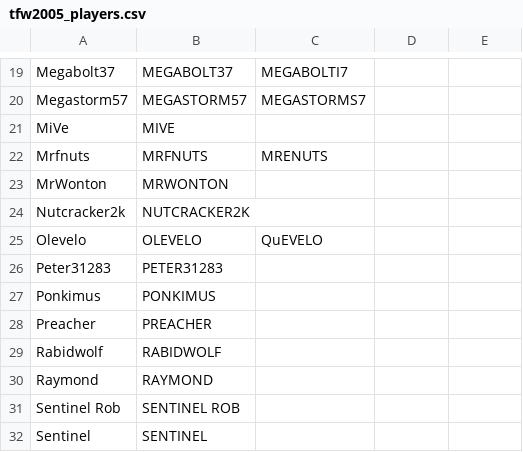
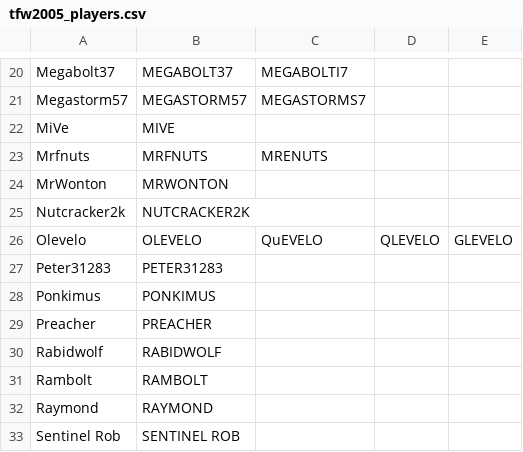
Before and after one commit to dan-riley/tfew_scores, a CSV file: tfw2005_players.csv, drawn as a sheet; only a part is shown, gaps mark what is left out; the shorter side is filled out with more unchanged rows; the diff covers the shown part only.

```diff
--- a/tfw2005_players.csv
+++ b/tfw2005_players.csv
@@ -24,3 +25,3 @@ MrWonton,MRWONTON
 Nutcracker2k,NUTCRACKER2K
-Olevelo,OLEVELO,QuEVELO
+Olevelo,OLEVELO,QuEVELO,QLEVELO,GLEVELO
 Peter31283,PETER31283
@@ -29,2 +30,3 @@ Preacher,PREACHER
 Rabidwolf,RABIDWOLF
+Rambolt,RAMBOLT
 Raymond,RAYMOND
```
Also changed, not shown: 4 added rows, 1 removed row and 3 edited cells elsewhere in this file, 9 other files.
